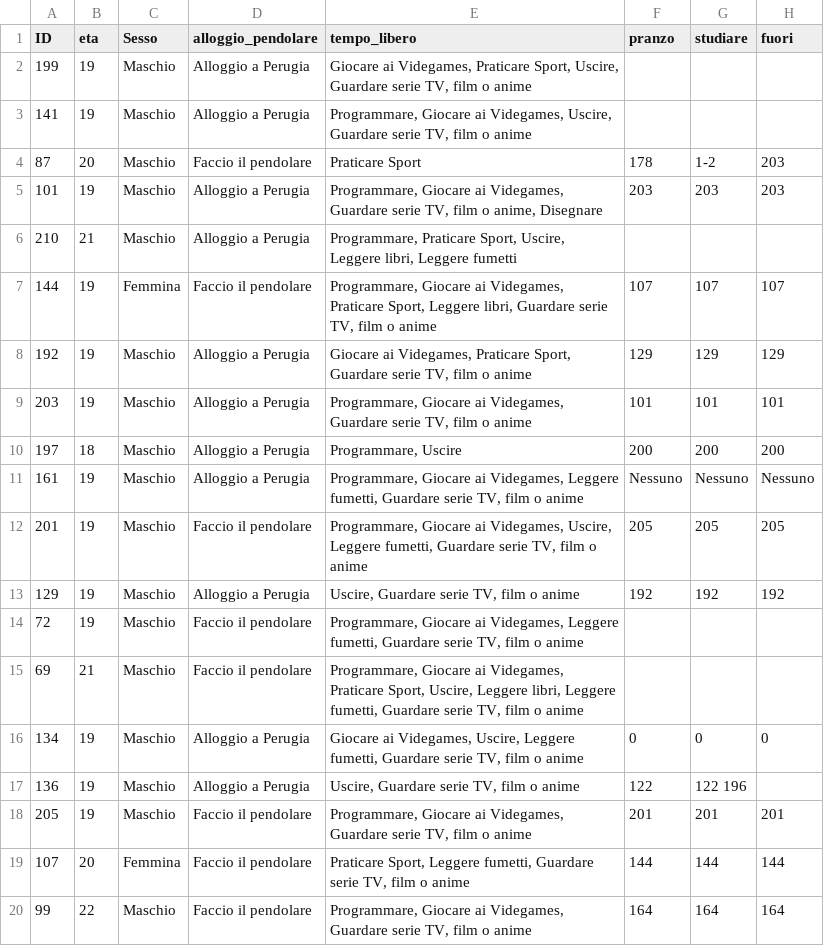
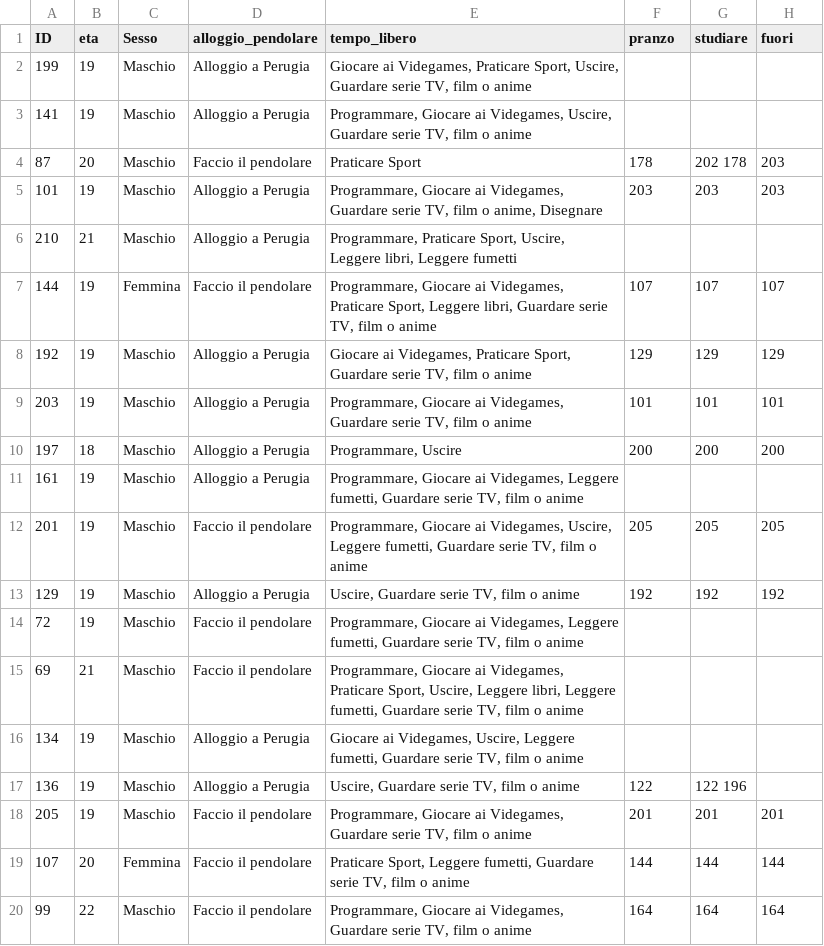
Before and after one commit to CristianCosci/ComplexNetworkAnalysis, a CSV file: data/anonymous_data.csv, drawn as a sheet; only a part is shown.

```diff
--- a/data/anonymous_data.csv
+++ b/data/anonymous_data.csv
@@ -3,3 +3,3 @@ ID,eta,Sesso,alloggio_pendolare,tempo_libero,pranzo,studiare,fuori
 141,19,Maschio,Alloggio a Perugia,"Programmare, Giocare ai Videgames, Uscire, Guardare serie TV, film o anime",,,
-87,20,Maschio,Faccio il pendolare,Praticare Sport,178,1-2,203
+87,20,Maschio,Faccio il pendolare,Praticare Sport,178,202 178,203
 101,19,Maschio,Alloggio a Perugia,"Programmare, Giocare ai Videgames, Guardare serie TV, film o anime, Disegnare",203,203,203
@@ -10,3 +10,3 @@ ID,eta,Sesso,alloggio_pendolare,tempo_libero,pranzo,studiare,fuori
 197,18,Maschio,Alloggio a Perugia,"Programmare, Uscire",200,200,200
-161,19,Maschio,Alloggio a Perugia,"Programmare, Giocare ai Videgames, Leggere fumetti, Guardare serie TV, film o anime",Nessuno,Nessuno,Nessuno
+161,19,Maschio,Alloggio a Perugia,"Programmare, Giocare ai Videgames, Leggere fumetti, Guardare serie TV, film o anime",,,
 201,19,Maschio,Faccio il pendolare,"Programmare, Giocare ai Videgames, Uscire, Leggere fumetti, Guardare serie TV, film o anime",205,205,205
@@ -15,3 +15,3 @@ ID,eta,Sesso,alloggio_pendolare,tempo_libero,pranzo,studiare,fuori
 69,21,Maschio,Faccio il pendolare,"Programmare, Giocare ai Videgames, Praticare Sport, Uscire, Leggere libri, Leggere fumetti, Guardare serie TV, film o anime",,,
-134,19,Maschio,Alloggio a Perugia,"Giocare ai Videgames, Uscire, Leggere fumetti, Guardare serie TV, film o anime",0,0,0
+134,19,Maschio,Alloggio a Perugia,"Giocare ai Videgames, Uscire, Leggere fumetti, Guardare serie TV, film o anime",,,
 136,19,Maschio,Alloggio a Perugia,"Uscire, Guardare serie TV, film o anime",122,122 196,
```
Also changed, not shown: 4 other files.
